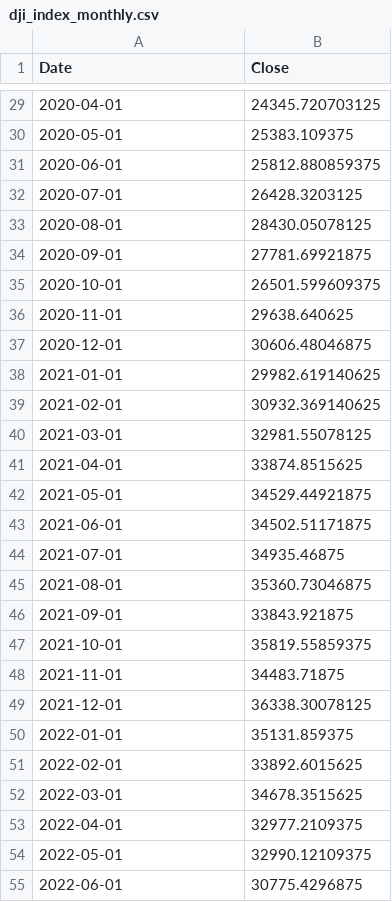
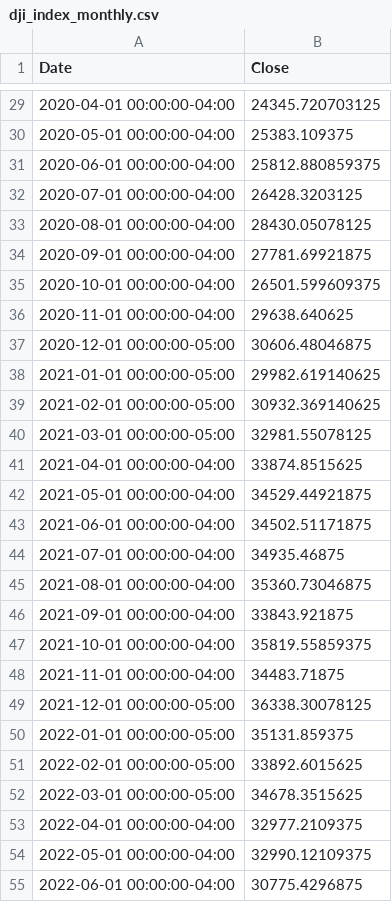
Before and after one commit to dkmilkbee/auto-stock-portfolio, a CSV file: dji_index_monthly.csv, drawn as a sheet; only a part is shown, gaps mark what is left out; the diff covers the shown part only.

```diff
--- a/dji_index_monthly.csv
+++ b/dji_index_monthly.csv
@@ -29,27 +29,27 @@ Date,Close
-2020-04-01,24345.720703125
-2020-05-01,25383.109375
-2020-06-01,25812.880859375
-2020-07-01,26428.3203125
-2020-08-01,28430.05078125
-2020-09-01,27781.69921875
-2020-10-01,26501.599609375
-2020-11-01,29638.640625
-2020-12-01,30606.48046875
-2021-01-01,29982.619140625
-2021-02-01,30932.369140625
-2021-03-01,32981.55078125
-2021-04-01,33874.8515625
-2021-05-01,34529.44921875
-2021-06-01,34502.51171875
-2021-07-01,34935.46875
-2021-08-01,35360.73046875
-2021-09-01,33843.921875
-2021-10-01,35819.55859375
-2021-11-01,34483.71875
-2021-12-01,36338.30078125
-2022-01-01,35131.859375
-2022-02-01,33892.6015625
-2022-03-01,34678.3515625
-2022-04-01,32977.2109375
-2022-05-01,32990.12109375
-2022-06-01,30775.4296875
+2020-04-01 00:00:00-04:00,24345.720703125
+2020-05-01 00:00:00-04:00,25383.109375
+2020-06-01 00:00:00-04:00,25812.880859375
+2020-07-01 00:00:00-04:00,26428.3203125
+2020-08-01 00:00:00-04:00,28430.05078125
+2020-09-01 00:00:00-04:00,27781.69921875
+2020-10-01 00:00:00-04:00,26501.599609375
+2020-11-01 00:00:00-04:00,29638.640625
+2020-12-01 00:00:00-05:00,30606.48046875
+2021-01-01 00:00:00-05:00,29982.619140625
+2021-02-01 00:00:00-05:00,30932.369140625
+2021-03-01 00:00:00-05:00,32981.55078125
+2021-04-01 00:00:00-04:00,33874.8515625
+2021-05-01 00:00:00-04:00,34529.44921875
+2021-06-01 00:00:00-04:00,34502.51171875
+2021-07-01 00:00:00-04:00,34935.46875
+2021-08-01 00:00:00-04:00,35360.73046875
+2021-09-01 00:00:00-04:00,33843.921875
+2021-10-01 00:00:00-04:00,35819.55859375
+2021-11-01 00:00:00-04:00,34483.71875
+2021-12-01 00:00:00-05:00,36338.30078125
+2022-01-01 00:00:00-05:00,35131.859375
+2022-02-01 00:00:00-05:00,33892.6015625
+2022-03-01 00:00:00-05:00,34678.3515625
+2022-04-01 00:00:00-04:00,32977.2109375
+2022-05-01 00:00:00-04:00,32990.12109375
+2022-06-01 00:00:00-04:00,30775.4296875
```
Also changed, not shown: 5 added rows, 2 removed rows and 28 edited cells elsewhere in this file, dji_data_monthly.csv, sp100_index_monthly.csv, 3 other files.
